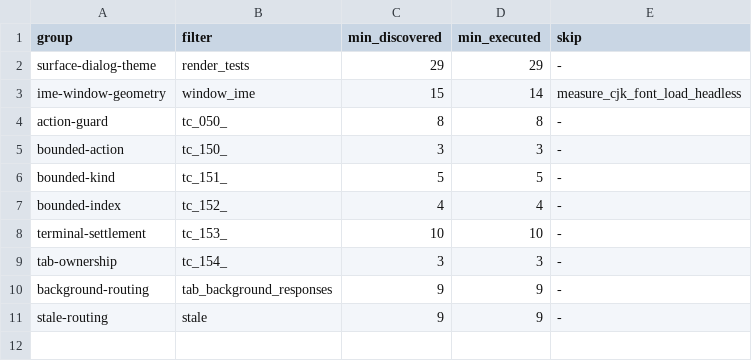
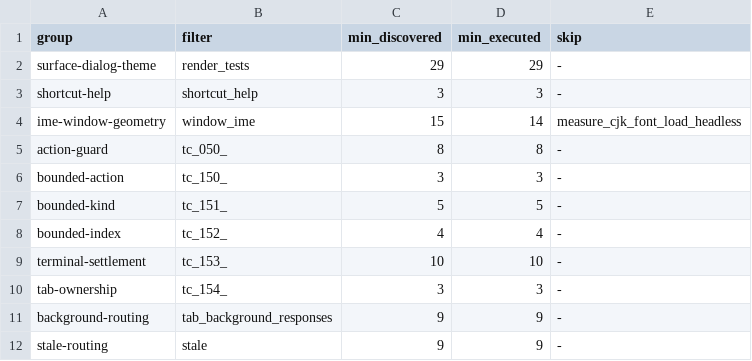
Before and after one commit to ShinjiKawamura255/flist-walker, a TSV file: scripts/gui-deterministic-scenarios.tsv, drawn as a sheet; the diff names each change by its address in the sheet, - before the commit and + after, or states it on an @@ line.

Commit message:
Add in-app shortcut help

```diff
--- a/scripts/gui-deterministic-scenarios.tsv
+++ b/scripts/gui-deterministic-scenarios.tsv
+row 3: shortcut-help | shortcut_help | 3 | 3 | -
```
Also changed, not shown: 27 other files.
